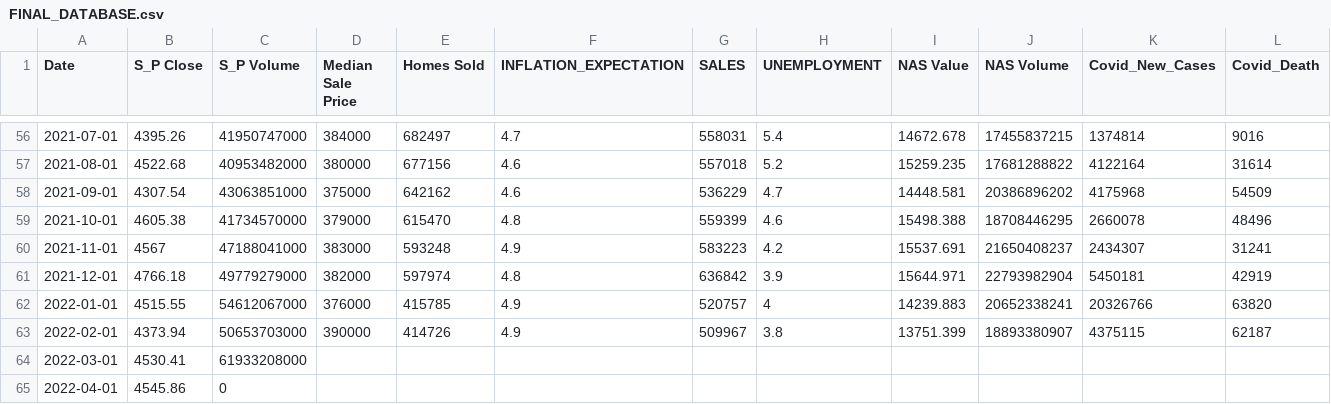
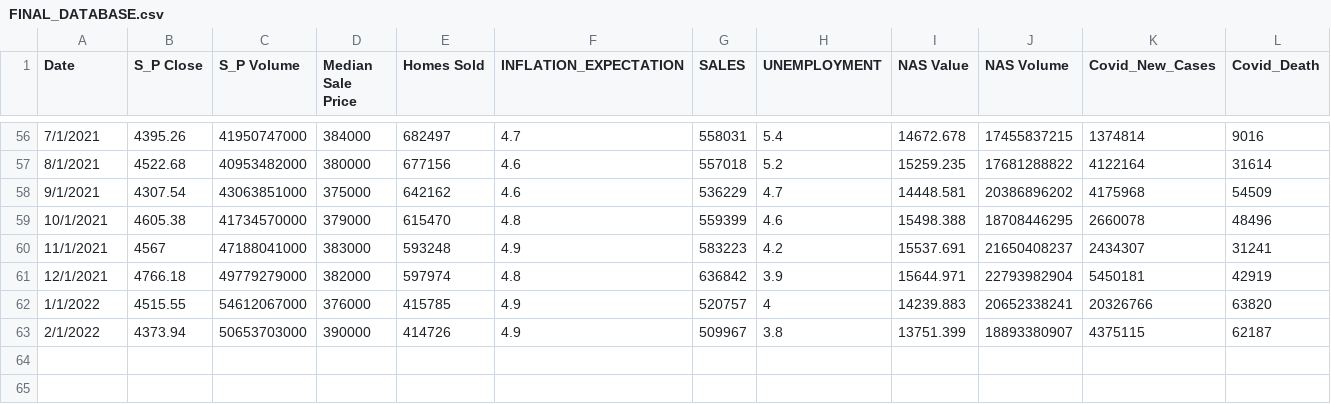
Before and after one commit to Kuldeep200/Covid-19, a CSV file: FINAL_DATABASE.csv, drawn as a sheet; only a part is shown, gaps mark what is left out; the diff covers the shown part only.

```diff
--- a/FINAL_DATABASE.csv
+++ b/FINAL_DATABASE.csv
@@ -56,10 +56,8 @@ Date,S_P Close,S_P Volume,Median Sale Price,Homes Sold,INFLATION_EXPECTATION,SAL
-2021-07-01,4395.26,41950747000,384000,682497,4.7,558031,5.4,14672.678,17455837215,1374814,9016
-2021-08-01,4522.68,40953482000,380000,677156,4.6,557018,5.2,15259.235,17681288822,4122164,31614
-2021-09-01,4307.54,43063851000,375000,642162,4.6,536229,4.7,14448.581,20386896202,4175968,54509
-2021-10-01,4605.38,41734570000,379000,615470,4.8,559399,4.6,15498.388,18708446295,2660078,48496
-2021-11-01,4567,47188041000,383000,593248,4.9,583223,4.2,15537.691,21650408237,2434307,31241
-2021-12-01,4766.18,49779279000,382000,597974,4.8,636842,3.9,15644.971,22793982904,5450181,42919
-2022-01-01,4515.55,54612067000,376000,415785,4.9,520757,4,14239.883,20652338241,20326766,63820
-2022-02-01,4373.94,50653703000,390000,414726,4.9,509967,3.8,13751.399,18893380907,4375115,62187
-2022-03-01,4530.41,61933208000,,,,,,,,,
-2022-04-01,4545.86,0,,,,,,,,,
+7/1/2021,4395.26,41950747000,384000,682497,4.7,558031,5.4,14672.678,17455837215,1374814,9016
+8/1/2021,4522.68,40953482000,380000,677156,4.6,557018,5.2,15259.235,17681288822,4122164,31614
+9/1/2021,4307.54,43063851000,375000,642162,4.6,536229,4.7,14448.581,20386896202,4175968,54509
+10/1/2021,4605.38,41734570000,379000,615470,4.8,559399,4.6,15498.388,18708446295,2660078,48496
+11/1/2021,4567,47188041000,383000,593248,4.9,583223,4.2,15537.691,21650408237,2434307,31241
+12/1/2021,4766.18,49779279000,382000,597974,4.8,636842,3.9,15644.971,22793982904,5450181,42919
+1/1/2022,4515.55,54612067000,376000,415785,4.9,520757,4,14239.883,20652338241,20326766,63820
+2/1/2022,4373.94,50653703000,390000,414726,4.9,509967,3.8,13751.399,18893380907,4375115,62187
```
Also changed, not shown: 54 edited cells elsewhere in this file.
